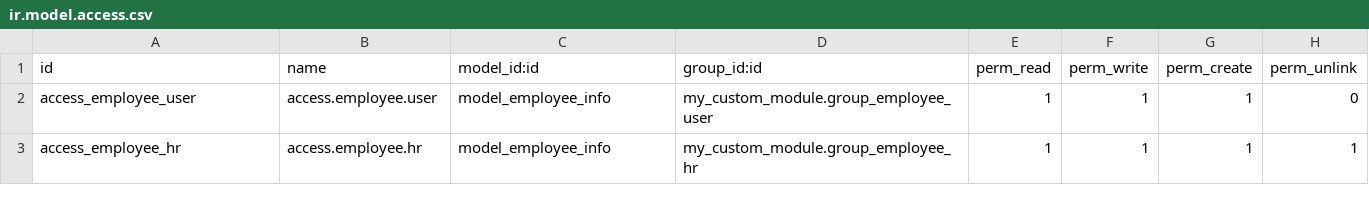
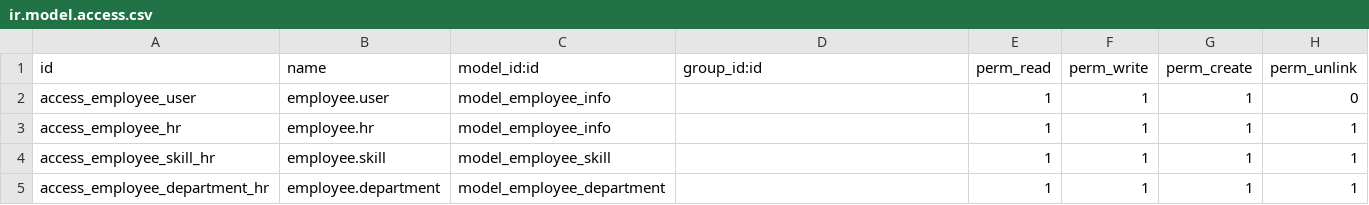
Before and after one commit to Somyain/Employee_info, a CSV file: security/ir.model.access.csv, drawn as a sheet.

```diff
--- a/security/ir.model.access.csv
+++ b/security/ir.model.access.csv
@@ -1,3 +1,5 @@
 id,name,model_id:id,group_id:id,perm_read,perm_write,perm_create,perm_unlink
-access_employee_user,access.employee.user,model_employee_info,my_custom_module.group_employee_user,1,1,1,0
-access_employee_hr,access.employee.hr,model_employee_info,my_custom_module.group_employee_hr,1,1,1,1
+access_employee_user,employee.user,model_employee_info,,1,1,1,0
+access_employee_hr,employee.hr,model_employee_info,,1,1,1,1
+access_employee_skill_hr,employee.skill,model_employee_skill,,1,1,1,1
+access_employee_department_hr,employee.department,model_employee_department,,1,1,1,1
```
Also changed, not shown: 14 other files.
